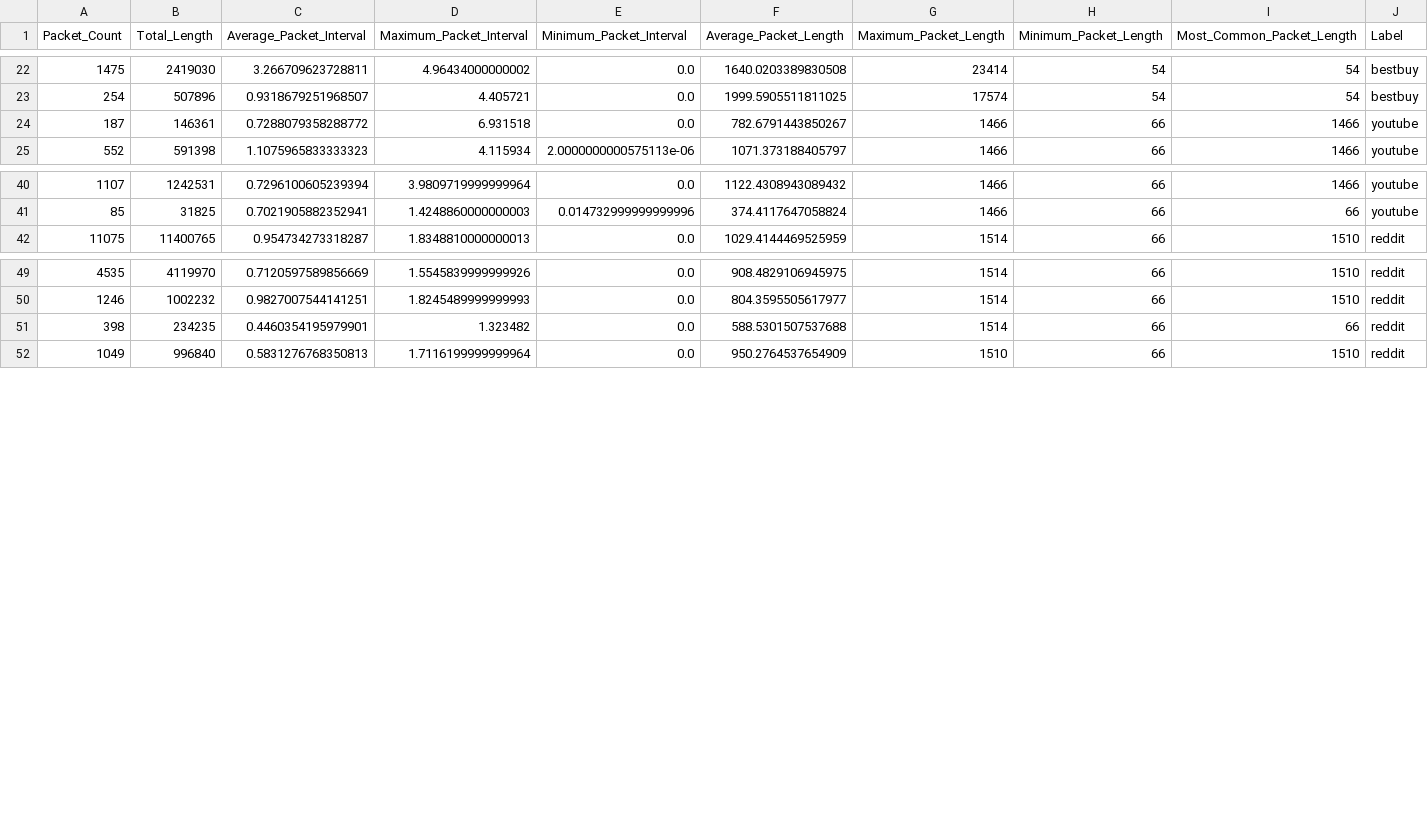
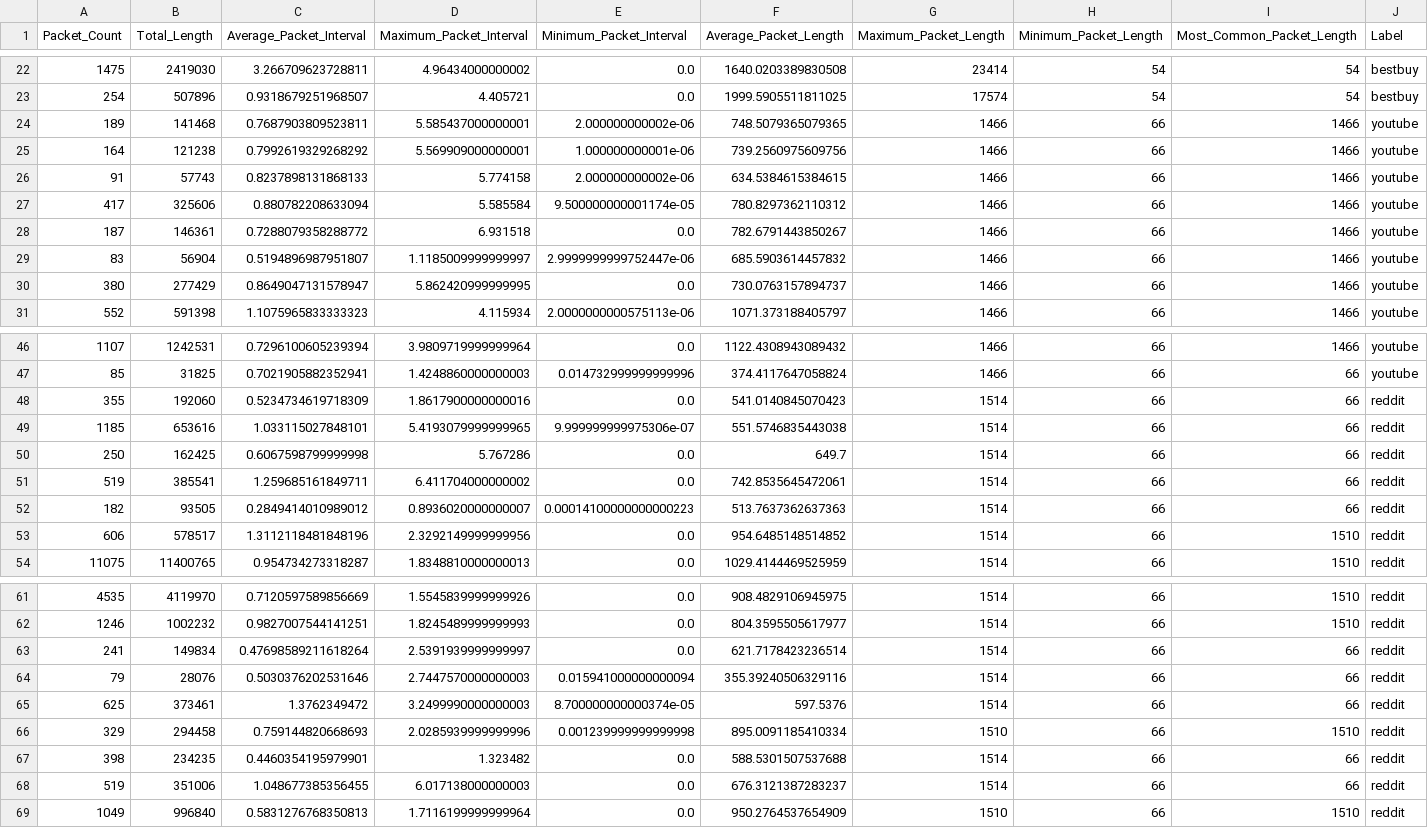
Before and after one commit to arya-anathema/network-analyzer, a CSV file: formatted_data.csv, drawn as a sheet; only a part is shown, gaps mark what is left out; the diff names each change by its address in the sheet, - before the commit and + after, or states it on an @@ line.

Commit message:
Added more YouTube/Reddit data

```diff
--- a/formatted_data.csv
+++ b/formatted_data.csv
+row 24: 189 | 141468 | 0.7687903809523811 | 5.585437000000001 | 2.000000000002e-06 | 748.5079365079365 | 1466 | 66 | 1466 | youtube
+row 25: 164 | 121238 | 0.7992619329268292 | 5.569909000000001 | 1.000000000001e-06 | 739.2560975609756 | 1466 | 66 | 1466 | youtube
+row 26: 91 | 57743 | 0.8237898131868133 | 5.774158 | 2.000000000002e-06 | 634.5384615384615 | 1466 | 66 | 1466 | youtube
+row 27: 417 | 325606 | 0.880782208633094 | 5.585584 | 9.500000000001174e-05 | 780.8297362110312 | 1466 | 66 | 1466 | youtube
+row 29: 83 | 56904 | 0.5194896987951807 | 1.1185009999999997 | 2.9999999999752447e-06 | 685.5903614457832 | 1466 | 66 | 1466 | youtube
+row 30: 380 | 277429 | 0.8649047131578947 | 5.862420999999995 | 0.0 | 730.0763157894737 | 1466 | 66 | 1466 | youtube
+row 48: 355 | 192060 | 0.5234734619718309 | 1.8617900000000016 | 0.0 | 541.0140845070423 | 1514 | 66 | 66 | reddit
+row 49: 1185 | 653616 | 1.033115027848101 | 5.4193079999999965 | 9.999999999975306e-07 | 551.5746835443038 | 1514 | 66 | 66 | reddit
+row 50: 250 | 162425 | 0.6067598799999998 | 5.767286 | 0.0 | 649.7 | 1514 | 66 | 66 | reddit
+row 51: 519 | 385541 | 1.259685161849711 | 6.411704000000002 | 0.0 | 742.8535645472061 | 1514 | 66 | 66 | reddit
+row 52: 182 | 93505 | 0.2849414010989012 | 0.8936020000000007 | 0.00014100000000000223 | 513.7637362637363 | 1514 | 66 | 66 | reddit
+row 53: 606 | 578517 | 1.3112118481848196 | 2.3292149999999956 | 0.0 | 954.6485148514852 | 1514 | 66 | 1510 | reddit
+row 63: 241 | 149834 | 0.47698589211618264 | 2.5391939999999997 | 0.0 | 621.7178423236514 | 1514 | 66 | 66 | reddit
+row 64: 79 | 28076 | 0.5030376202531646 | 2.7447570000000003 | 0.015941000000000094 | 355.39240506329116 | 1514 | 66 | 66 | reddit
+row 65: 625 | 373461 | 1.3762349472 | 3.2499990000000003 | 8.700000000000374e-05 | 597.5376 | 1514 | 66 | 66 | reddit
+row 66: 329 | 294458 | 0.759144820668693 | 2.0285939999999996 | 0.001239999999999998 | 895.0091185410334 | 1510 | 66 | 1510 | reddit
+row 68: 519 | 351006 | 1.048677385356455 | 6.017138000000003 | 0.0 | 676.3121387283237 | 1514 | 66 | 66 | reddit
```
Also changed, not shown: 18 other files.
